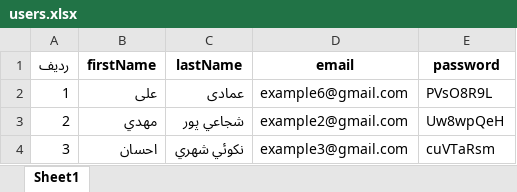
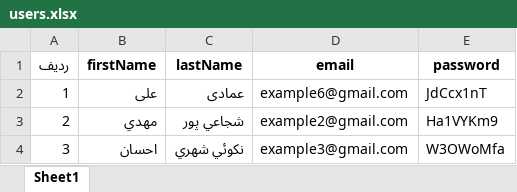
Before and after one commit to mehrnazmgh/create-user-in-n8n-trackardi, an Excel workbook: users.xlsx, sheet Sheet1, drawn as a sheet; values as stored, in another font and other column widths than the file's, no borders; the diff names each change by its address in the sheet, - before the commit and + after, or states it on an @@ line.

```diff
--- a/users.xlsx (sheet Sheet1)
+++ b/users.xlsx (sheet Sheet1)
-E2 (password): PVsO8R9L
+E2 (password): JdCcx1nT
-E3 (password): Uw8wpQeH
+E3 (password): Ha1VYKm9
-E4 (password): cuVTaRsm
+E4 (password): W3OWoMfa
```
Also changed, not shown: 2 other files.
